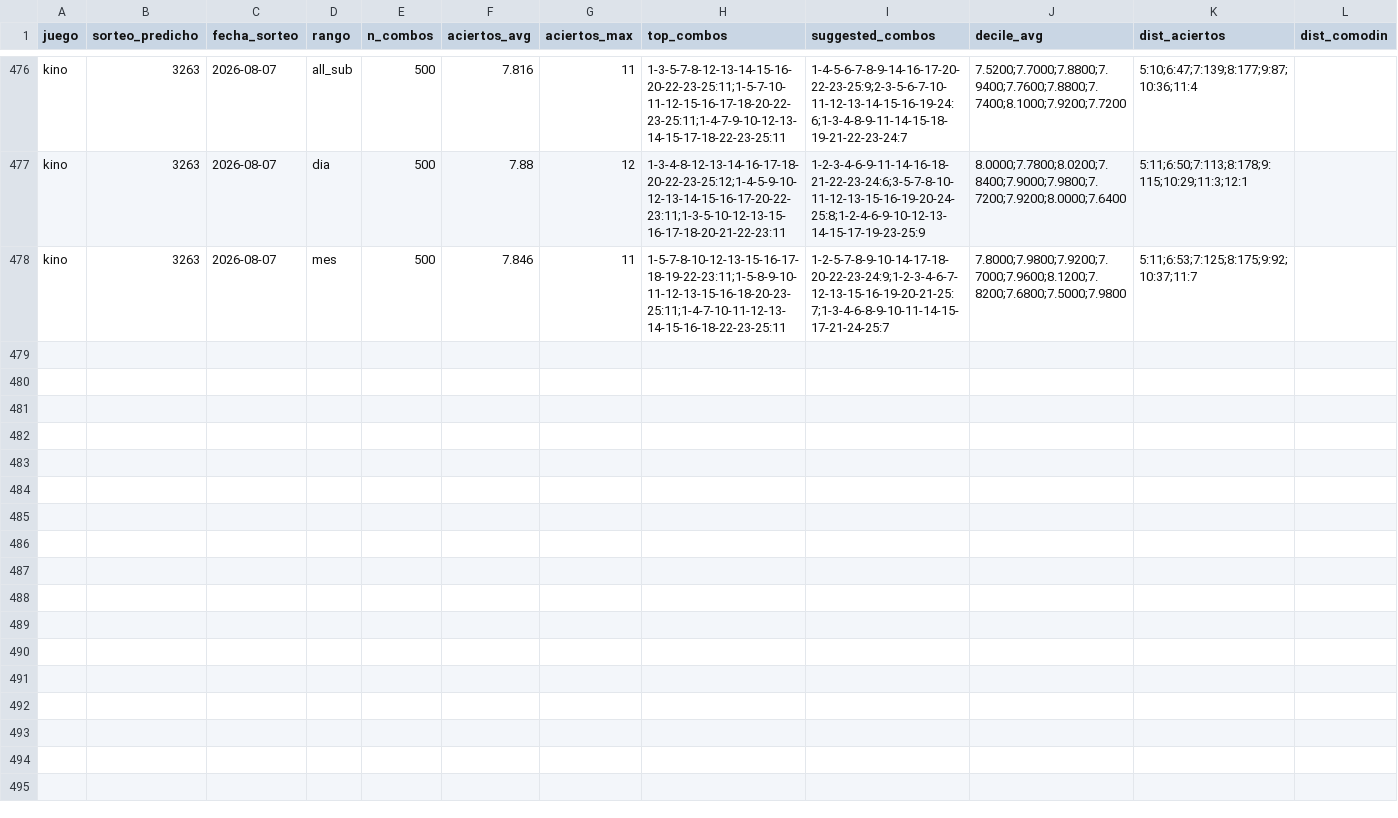
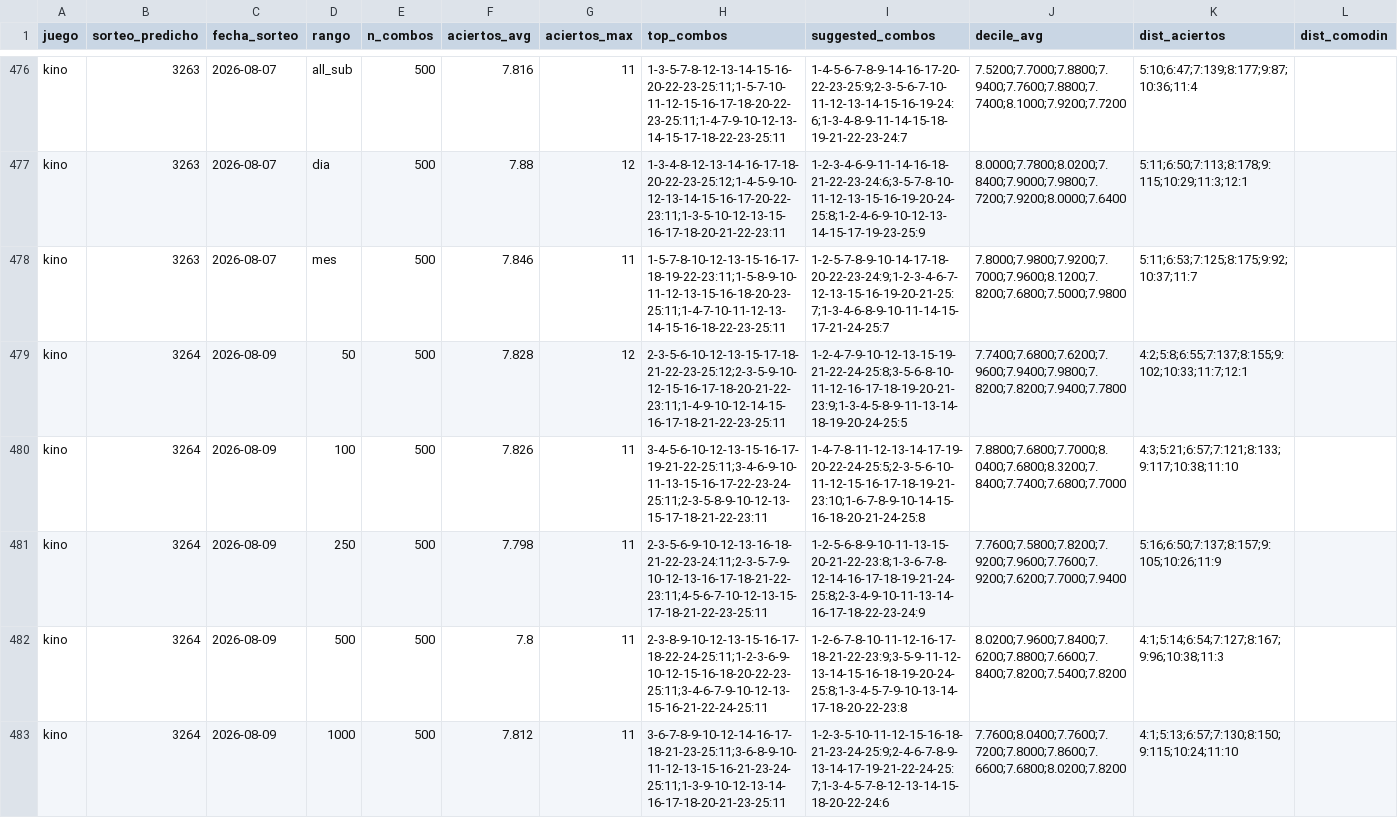
Before and after one commit to GaboAzorin/kin-lo, a CSV file: data/suggestions_history.csv, drawn as a sheet; only a part is shown, gaps mark what is left out; the diff covers the shown part only.

```diff
--- a/data/suggestions_history.csv
+++ b/data/suggestions_history.csv
@@ -478 +478,6 @@ kino,3263,2026-08-07,dia,500,7.88,12,1-3-4-8-12-13-14-16-17-18-20-22-23-25:12;1-
 kino,3263,2026-08-07,mes,500,7.846,11,1-5-7-8-10-12-13-15-16-17-18-19-22-23:11;1-5-8-9-10-11-12-13-15-16-18-20-23-25:11;1-4-7-10-11-12-13-14-15-16-18-22-23-25:11,1-2-5-7-8-9-10-14-17-18-20-22-23-24:9;1-2-3-4-6-7-12-13-15-16-19-20-21-25:7;1-3-4-6-8-9-10-11-14-15-17-21-24-25:7,7.8000;7.9800;7.9200;7.7000;7.9600;8.1200;7.8200;7.6800;7.5000;7.9800,5:11;6:53;7:125;8:175;9:92;10:37;11:7,
+kino,3264,2026-08-09,50,500,7.828,12,2-3-5-6-10-12-13-15-17-18-21-22-23-25:12;2-3-5-9-10-12-15-16-17-18-20-21-22-23:11;1-4-9-10-12-14-15-16-17-18-21-22-23-25:11,1-2-4-7-9-10-12-13-15-19-21-22-24-25:8;3-5-6-8-10-11-12-16-17-18-19-20-21-23:9;1-3-4-5-8-9-11-13-14-18-19-20-24-25:5,7.7400;7.6800;7.6200;7.9600;7.9400;7.9800;7.8200;7.8200;7.9400;7.7800,4:2;5:8;6:55;7:137;8:155;9:102;10:33;11:7;12:1,
+kino,3264,2026-08-09,100,500,7.826,11,3-4-5-6-10-12-13-15-16-17-19-21-22-25:11;3-4-6-9-10-11-13-15-16-17-22-23-24-25:11;2-3-5-8-9-10-12-13-15-17-18-21-22-23:11,1-4-7-8-11-12-13-14-17-19-20-22-24-25:5;2-3-5-6-10-11-12-15-16-17-18-19-21-23:10;1-6-7-8-9-10-14-15-16-18-20-21-24-25:8,7.8800;7.6800;7.7000;8.0400;7.6800;8.3200;7.8400;7.7400;7.6800;7.7000,4:3;5:21;6:57;7:121;8:133;9:117;10:38;11:10,
+kino,3264,2026-08-09,250,500,7.798,11,2-3-5-6-9-10-12-13-16-18-21-22-23-24:11;2-3-5-7-9-10-12-13-16-17-18-21-22-23:11;4-5-6-7-10-12-13-15-17-18-21-22-23-25:11,1-2-5-6-8-9-10-11-13-15-20-21-22-23:8;1-3-6-7-8-12-14-16-17-18-19-21-24-25:8;2-3-4-9-10-11-13-14-16-17-18-22-23-24:9,7.7600;7.5800;7.8200;7.9200;7.9600;7.7600;7.9200;7.6200;7.7000;7.9400,5:16;6:50;7:137;8:157;9:105;10:26;11:9,
+kino,3264,2026-08-09,500,500,7.8,11,2-3-8-9-10-12-13-15-16-17-18-22-24-25:11;1-2-3-6-9-10-12-15-16-18-20-22-23-25:11;3-4-6-7-9-10-12-13-15-16-21-22-24-25:11,1-2-6-7-8-10-11-12-16-17-18-21-22-23:9;3-5-9-11-12-13-14-15-16-18-19-20-24-25:8;1-3-4-5-7-9-10-13-14-17-18-20-22-23:8,8.0200;7.9600;7.8400;7.6200;7.8800;7.6600;7.8400;7.8200;7.5400;7.8200,4:1;5:14;6:54;7:127;8:167;9:96;10:38;11:3,
+kino,3264,2026-08-09,1000,500,7.812,11,3-6-7-8-9-10-12-14-16-17-18-21-23-25:11;3-6-8-9-10-11-12-13-15-16-21-23-24-25:11;1-3-9-10-12-13-14-16-17-18-20-21-23-25:11,1-2-3-5-10-11-12-15-16-18-21-23-24-25:9;2-4-6-7-8-9-13-14-17-19-21-22-24-25:7;1-3-4-5-7-8-12-13-14-15-18-20-22-24:6,7.7600;8.0400;7.7600;7.7200;7.8000;7.8600;7.6600;7.6800;8.0200;7.8200,4:1;5:13;6:57;7:130;8:150;9:115;10:24;11:10,
```
Also changed, not shown: 4 added rows elsewhere in this file, data/kino_premios_historial.csv, data/loteria_historial.csv, 9 other files.
